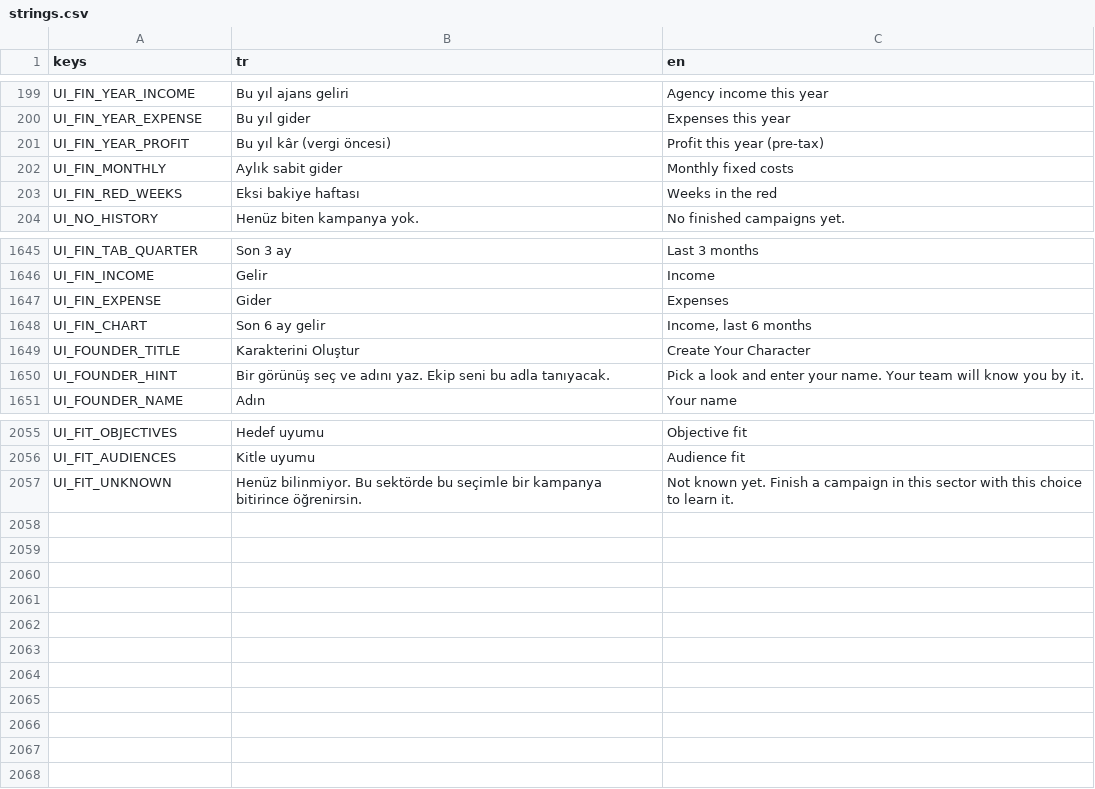
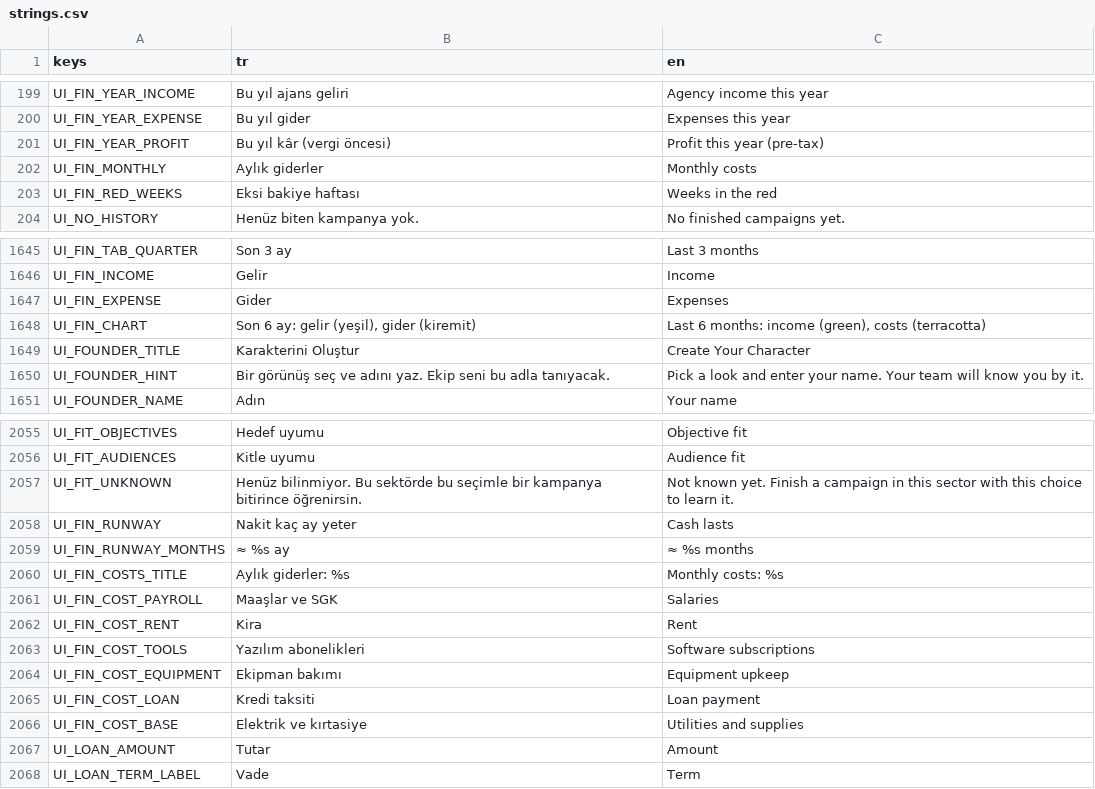
Before and after one commit to onursonmezz/AD_TYCOON, a CSV file: localization/strings.csv, drawn as a sheet; only a part is shown, gaps mark what is left out.

```diff
--- a/localization/strings.csv
+++ b/localization/strings.csv
@@ -201,3 +201,3 @@ UI_FIN_YEAR_EXPENSE,Bu yıl gider,Expenses this year
 UI_FIN_YEAR_PROFIT,Bu yıl kâr (vergi öncesi),Profit this year (pre-tax)
-UI_FIN_MONTHLY,Aylık sabit gider,Monthly fixed costs
+UI_FIN_MONTHLY,Aylık giderler,Monthly costs
 UI_FIN_RED_WEEKS,Eksi bakiye haftası,Weeks in the red
@@ -1647,3 +1647,3 @@ UI_FIN_INCOME,Gelir,Income
 UI_FIN_EXPENSE,Gider,Expenses
-UI_FIN_CHART,Son 6 ay gelir,"Income, last 6 months"
+UI_FIN_CHART,"Son 6 ay: gelir (yeşil), gider (kiremit)","Last 6 months: income (green), costs (terracotta)"
 UI_FOUNDER_TITLE,Karakterini Oluştur,Create Your Character
@@ -2057 +2057,12 @@ UI_FIT_AUDIENCES,Kitle uyumu,Audience fit
 UI_FIT_UNKNOWN,"Henüz bilinmiyor. Bu sektörde bu seçimle bir kampanya bitirince öğrenirsin.","Not known yet. Finish a campaign in this sector with this choice to learn it."
+UI_FIN_RUNWAY,Nakit kaç ay yeter,Cash lasts
+UI_FIN_RUNWAY_MONTHS,≈ %s ay,≈ %s months
+UI_FIN_COSTS_TITLE,Aylık giderler: %s,Monthly costs: %s
+UI_FIN_COST_PAYROLL,Maaşlar ve SGK,Salaries
+UI_FIN_COST_RENT,Kira,Rent
+UI_FIN_COST_TOOLS,Yazılım abonelikleri,Software subscriptions
+UI_FIN_COST_EQUIPMENT,Ekipman bakımı,Equipment upkeep
+UI_FIN_COST_LOAN,Kredi taksiti,Loan payment
+UI_FIN_COST_BASE,Elektrik ve kırtasiye,Utilities and supplies
+UI_LOAN_AMOUNT,Tutar,Amount
+UI_LOAN_TERM_LABEL,Vade,Term
```
Also changed, not shown: 12 other files.
